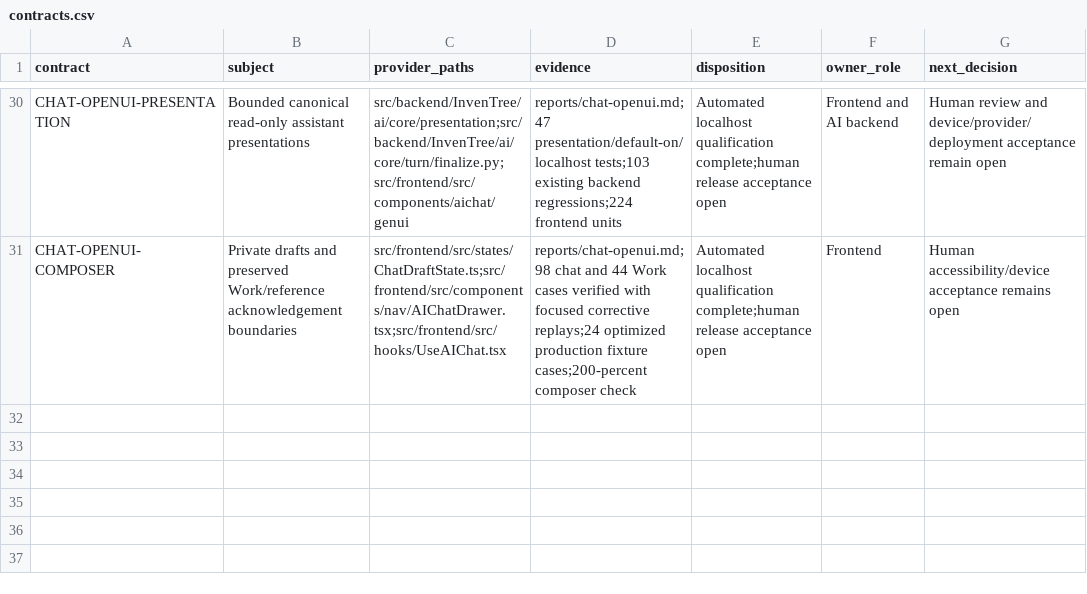
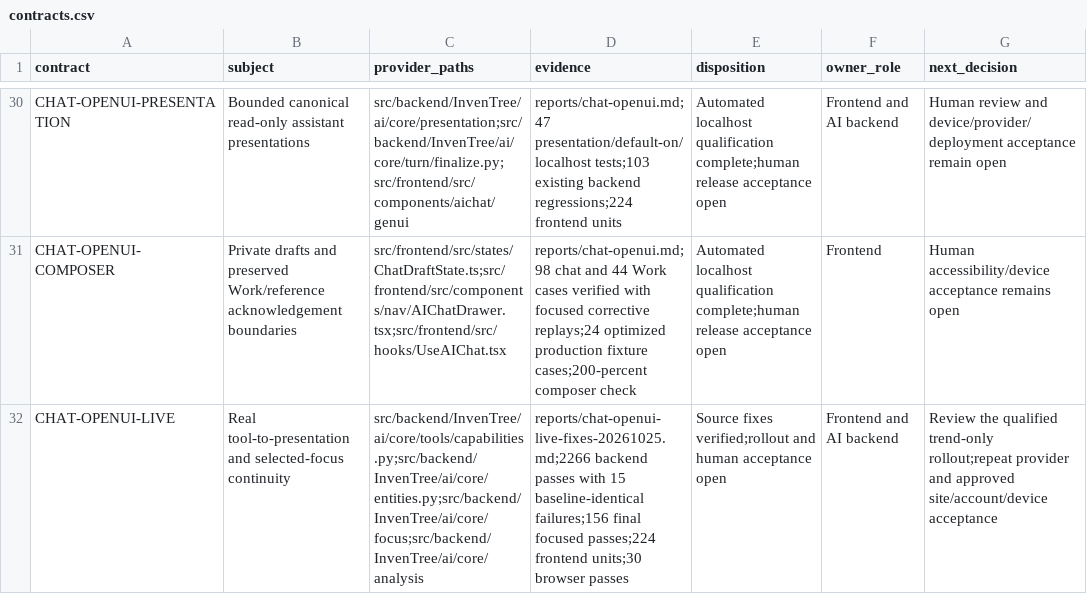
Before and after one commit to EQUA-AI/InvenTree, a CSV file: contrib/ui-ux/r6/contracts.csv, drawn as a sheet; only a part is shown, gaps mark what is left out.

```diff
--- a/contrib/ui-ux/r6/contracts.csv
+++ b/contrib/ui-ux/r6/contracts.csv
@@ -31 +31,2 @@ CHAT-OPENUI-PRESENTATION,Bounded canonical read-only assistant presentations,src
 CHAT-OPENUI-COMPOSER,Private drafts and preserved Work/reference acknowledgement boundaries,src/frontend/src/states/ChatDraftState.ts;src/frontend/src/components/nav/AIChatDrawer.tsx;src/frontend/src/hooks/UseAIChat.tsx,reports/chat-openui.md;98 chat and 44 Work cases verified with focused corrective replays;24 optimized production fixture cases;200-percent composer check,Automated localhost qualification complete;human release acceptance open,Frontend,Human accessibility/device acceptance remains open
+CHAT-OPENUI-LIVE,Real tool-to-presentation and selected-focus continuity,src/backend/InvenTree/ai/core/tools/capabilities.py;src/backend/InvenTree/ai/core/entities.py;src/backend/InvenTree/ai/core/focus;src/backend/InvenTree/ai/core/analysis,reports/chat-openui-live-fixes-20261025.md;2266 backend passes with 15 baseline-identical failures;156 final focused passes;224 frontend units;30 browser passes,Source fixes verified;rollout and human acceptance open,Frontend and AI backend,Review the qualified trend-only rollout;repeat provider and approved site/account/device acceptance
```
Also changed, not shown: contrib/ui-ux/r6/sprint-backlog.csv, 20 other files.
